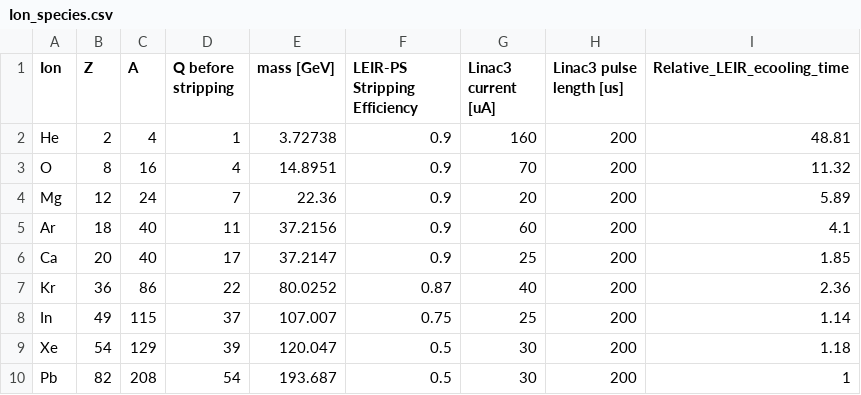
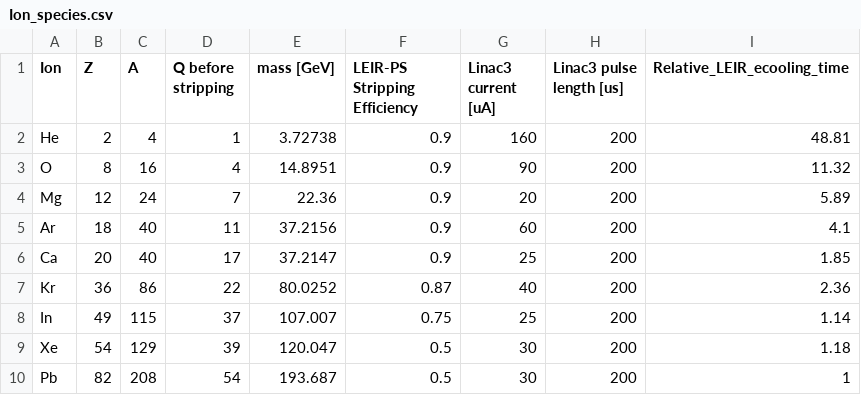
Before and after one commit to ewaagaard/injector_model, a CSV file: data/Ion_species.csv, drawn as a sheet.

Commit message:
Updated LINAC3 current

```diff
--- a/data/Ion_species.csv
+++ b/data/Ion_species.csv
@@ -2,3 +2,3 @@
 "He",2,4,1,3.72738,0.9,160,200,48.81
-"O",8,16,4,14.8951,0.9,70,200,11.32
+"O",8,16,4,14.8951,0.9,90,200,11.32
 "Mg",12,24,7,22.36,0.9,20,200,5.89
```
